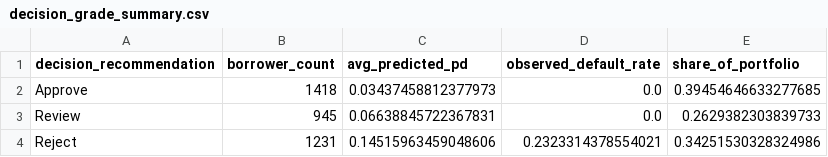
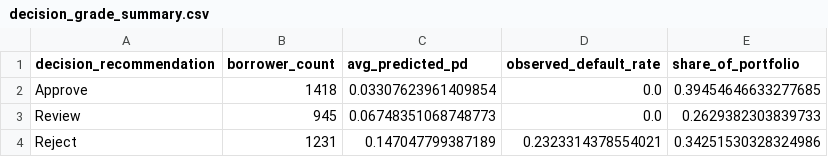
Before and after one commit to heyitzrizki/Credit-Rating-System, a CSV file: artifacts/decision_grade_summary.csv, drawn as a sheet.

```diff
--- a/artifacts/decision_grade_summary.csv
+++ b/artifacts/decision_grade_summary.csv
@@ -1,4 +1,4 @@
 decision_recommendation,borrower_count,avg_predicted_pd,observed_default_rate,share_of_portfolio
-Approve,1418,0.03437458812377973,0.0,0.39454646633277685
-Review,945,0.06638845722367831,0.0,0.2629382303839733
-Reject,1231,0.14515963459048606,0.2323314378554021,0.34251530328324986
+Approve,1418,0.03307623961409854,0.0,0.39454646633277685
+Review,945,0.06748351068748773,0.0,0.2629382303839733
+Reject,1231,0.147047799387189,0.2323314378554021,0.34251530328324986
```
Also changed, not shown: artifacts/credit_grade_summary.csv, artifacts/risk_table_test_set.csv, 19 other files.
